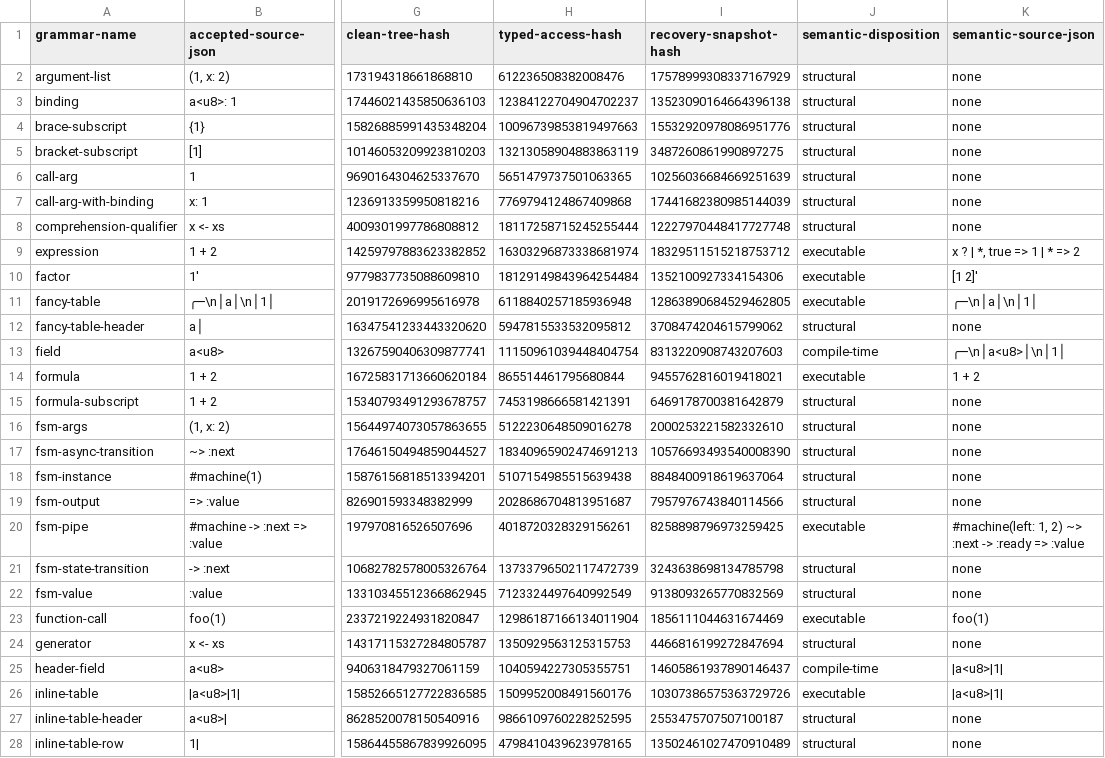
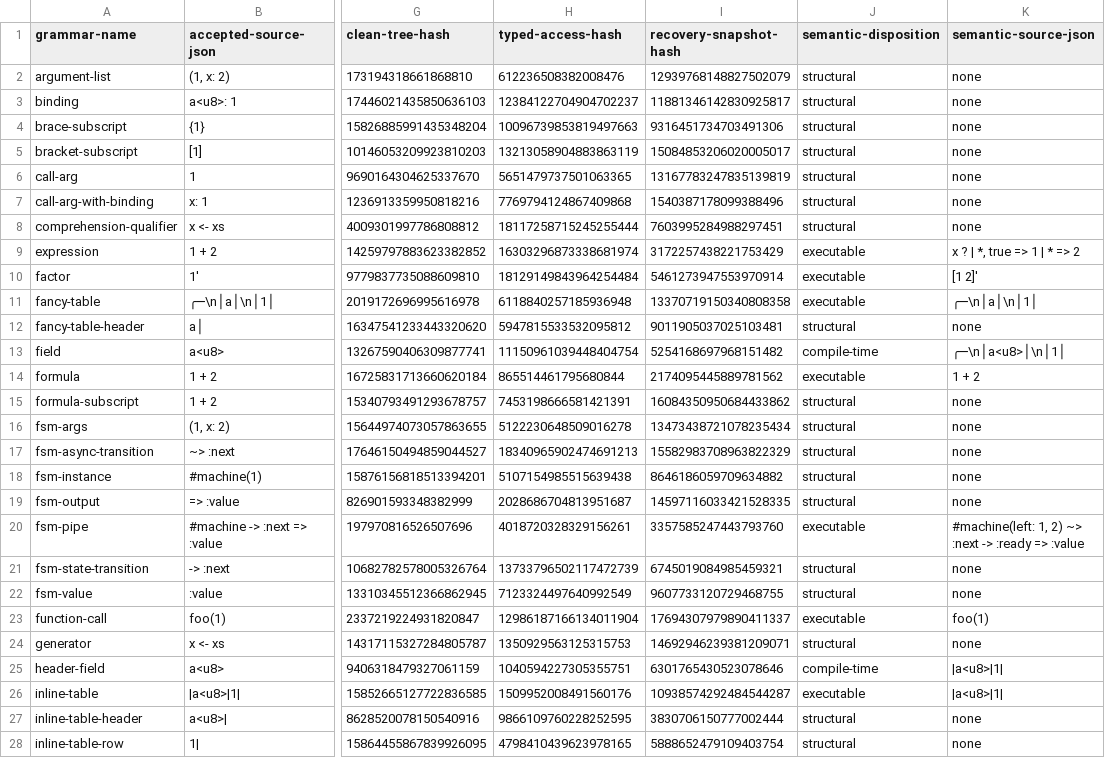
Before and after one commit to mech-lang/mech, a TSV file: docs/design/grammar-audit/phase-2i-certification.tsv, drawn as a sheet; only a part is shown, gaps mark what is left out; the diff covers the shown part only; the diff names each change by its address in the sheet, - before the commit and + after, or states it on an @@ line.

Commit message:
fix(syntax): seal S5 certification boundary

```diff
--- a/docs/design/grammar-audit/phase-2i-certification.tsv
+++ b/docs/design/grammar-audit/phase-2i-certification.tsv
-I2 (recovery-snapshot-hash): 17578999308337167929
+I2 (recovery-snapshot-hash): 12939768148827502079
-I3 (recovery-snapshot-hash): 13523090164664396138
+I3 (recovery-snapshot-hash): 11881346142830925817
-I4 (recovery-snapshot-hash): 15532920978086951776
+I4 (recovery-snapshot-hash): 9316451734703491306
-I5 (recovery-snapshot-hash): 3487260861990897275
+I5 (recovery-snapshot-hash): 15084853206020005017
-I6 (recovery-snapshot-hash): 10256036684669251639
+I6 (recovery-snapshot-hash): 13167783247835139819
-I7 (recovery-snapshot-hash): 17441682380985144039
+I7 (recovery-snapshot-hash): 1540387178099388496
-I8 (recovery-snapshot-hash): 12227970448417727748
+I8 (recovery-snapshot-hash): 7603995284988297451
-I9 (recovery-snapshot-hash): 18329511515218753712
+I9 (recovery-snapshot-hash): 3172257438221753429
-I10 (recovery-snapshot-hash): 1352100927334154306
+I10 (recovery-snapshot-hash): 5461273947553970914
-I11 (recovery-snapshot-hash): 12863890684529462805
+I11 (recovery-snapshot-hash): 13370719150340808358
-I12 (recovery-snapshot-hash): 3708474204615799062
+I12 (recovery-snapshot-hash): 9011905037025103481
-I13 (recovery-snapshot-hash): 8313220908743207603
+I13 (recovery-snapshot-hash): 5254168697968151482
-I14 (recovery-snapshot-hash): 9455762816019418021
+I14 (recovery-snapshot-hash): 2174095445889781562
-I15 (recovery-snapshot-hash): 6469178700381642879
+I15 (recovery-snapshot-hash): 16084350950684433862
-I16 (recovery-snapshot-hash): 2000253221582332610
+I16 (recovery-snapshot-hash): 13473438721078235434
-I17 (recovery-snapshot-hash): 10576693493540008390
+I17 (recovery-snapshot-hash): 15582983708963822329
-I18 (recovery-snapshot-hash): 8848400918619637064
+I18 (recovery-snapshot-hash): 8646186059709634882
-I19 (recovery-snapshot-hash): 7957976743840114566
+I19 (recovery-snapshot-hash): 14597116033421528335
-I20 (recovery-snapshot-hash): 8258898796973259425
+I20 (recovery-snapshot-hash): 3357585247443793760
-I21 (recovery-snapshot-hash): 3243638698134785798
+I21 (recovery-snapshot-hash): 6745019084985459321
-I22 (recovery-snapshot-hash): 9138093265770832569
+I22 (recovery-snapshot-hash): 9607733120729468755
-I23 (recovery-snapshot-hash): 1856111044631674469
+I23 (recovery-snapshot-hash): 17694307979890411337
-I24 (recovery-snapshot-hash): 4466816199272847694
+I24 (recovery-snapshot-hash): 14692946239381209071
-I25 (recovery-snapshot-hash): 14605861937890146437
+I25 (recovery-snapshot-hash): 6301765430523078646
-I26 (recovery-snapshot-hash): 10307386575363729726
+I26 (recovery-snapshot-hash): 10938574292484544287
-I27 (recovery-snapshot-hash): 2553475707507100187
+I27 (recovery-snapshot-hash): 3830706150777002444
-I28 (recovery-snapshot-hash): 13502461027470910489
+I28 (recovery-snapshot-hash): 5888652479109403754
```
Also changed, not shown: 53 edited cells elsewhere in this file, 9 other files.
